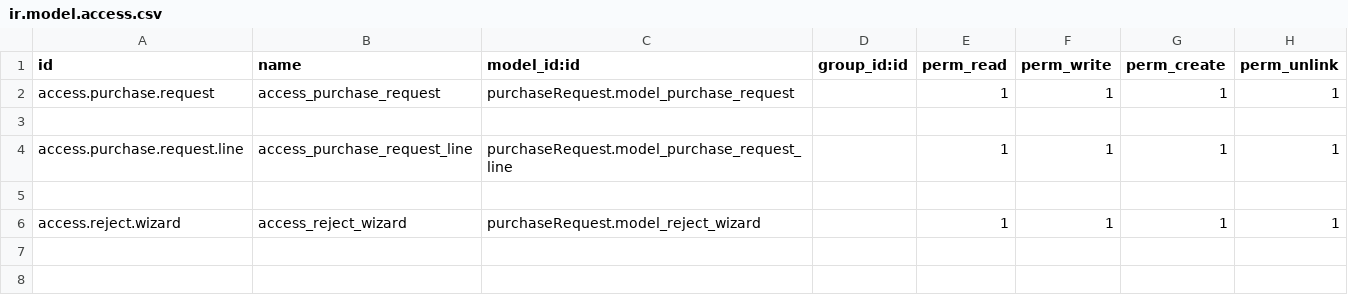
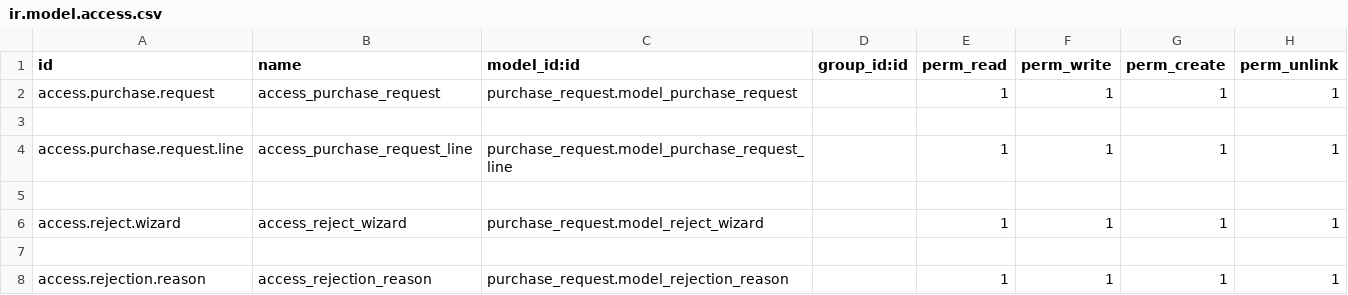
Before and after one commit to zad-alykhalil/Purchase-request, a CSV file: security/ir.model.access.csv, drawn as a sheet.

Commit message:
purchase request task

```diff
--- a/security/ir.model.access.csv
+++ b/security/ir.model.access.csv
@@ -1,6 +1,8 @@
 id,name,model_id:id,group_id:id,perm_read,perm_write,perm_create,perm_unlink
-access.purchase.request,access_purchase_request,purchaseRequest.model_purchase_request,,1,1,1,1
+access.purchase.request,access_purchase_request,purchase_request.model_purchase_request,,1,1,1,1
 
-access.purchase.request.line,access_purchase_request_line,purchaseRequest.model_purchase_request_line,,1,1,1,1
+access.purchase.request.line,access_purchase_request_line,purchase_request.model_purchase_request_line,,1,1,1,1
 
-access.reject.wizard,access_reject_wizard,purchaseRequest.model_reject_wizard,,1,1,1,1
+access.reject.wizard,access_reject_wizard,purchase_request.model_reject_wizard,,1,1,1,1
+
+access.rejection.reason,access_rejection_reason,purchase_request.model_rejection_reason,,1,1,1,1
```
Also changed, not shown: 12 other files.
